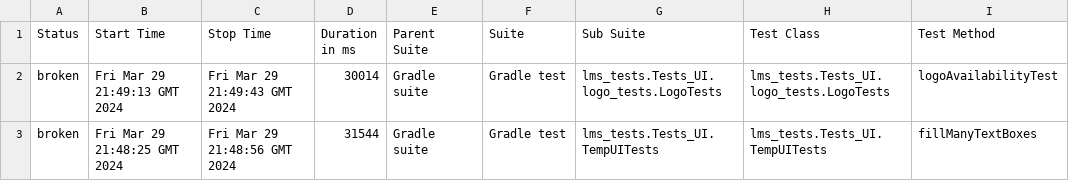
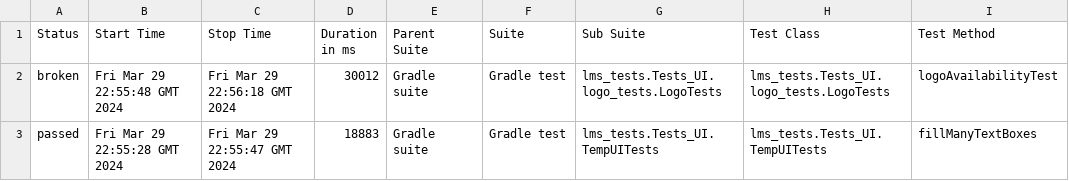
Before and after one commit to NIKOLENKO-TE/ait_lms_qa_playwright, a CSV file: 53/data/suites.csv, drawn as a sheet; only a part is shown; the diff names each change by its address in the sheet, - before the commit and + after, or states it on an @@ line.

```diff
--- a/53/data/suites.csv
+++ b/53/data/suites.csv
-B2 (Start Time): Fri Mar 29 21:49:13 GMT 2024
+B2 (Start Time): Fri Mar 29 22:55:48 GMT 2024
-C2 (Stop Time): Fri Mar 29 21:49:43 GMT 2024
+C2 (Stop Time): Fri Mar 29 22:56:18 GMT 2024
-D2 (Duration in ms): 30014
+D2 (Duration in ms): 30012
-A3 (Status): broken
+A3 (Status): passed
-B3 (Start Time): Fri Mar 29 21:48:25 GMT 2024
+B3 (Start Time): Fri Mar 29 22:55:28 GMT 2024
-C3 (Stop Time): Fri Mar 29 21:48:56 GMT 2024
+C3 (Stop Time): Fri Mar 29 22:55:47 GMT 2024
-D3 (Duration in ms): 31544
+D3 (Duration in ms): 18883
```
Also changed, not shown: 43 other files.
